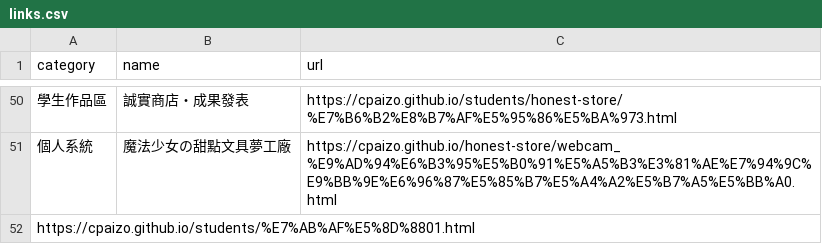
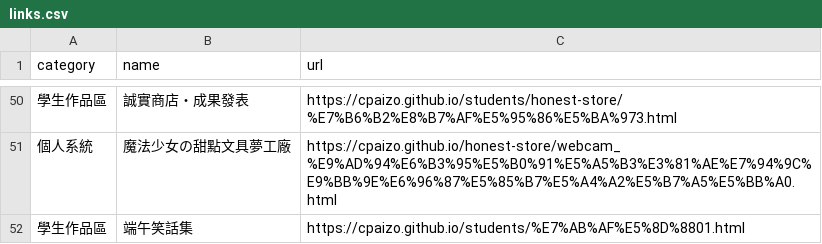
Before and after one commit to cpaizo/cpaizo.github.io, a CSV file: links.csv, drawn as a sheet; only a part is shown, gaps mark what is left out; removed rows and columns are numbered as before the commit, all else as after; the diff names each change by its address in the sheet, - before the commit and + after, or states it on an @@ line.

Commit message:
Update links.csv

```diff
--- a/links.csv
+++ b/links.csv
-row 52: https://cpaizo.github.io/students/%E7%AB%AF%E5%8D%8801.html
+row 52: 學生作品區 | 端午笑話集 | https://cpaizo.github.io/students/%E7%AB%AF%E5%8D%8801.html
```
